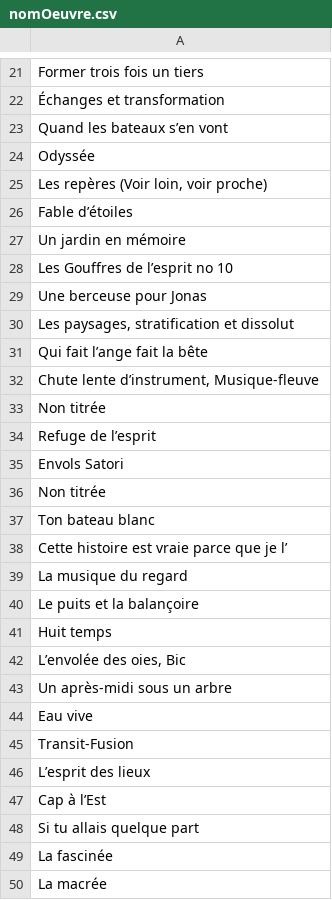
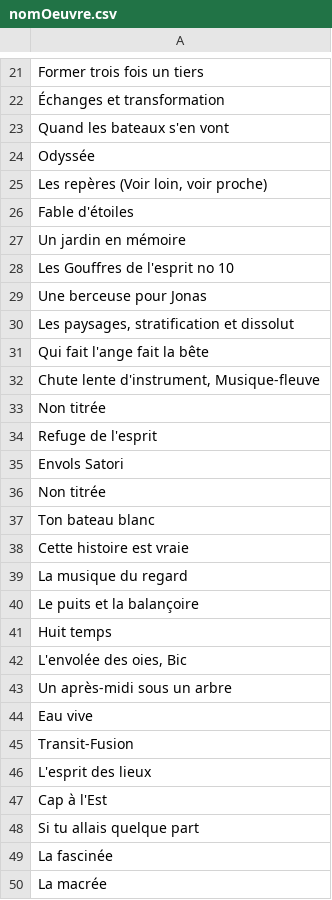
Before and after one commit to ClaXXX/GLO-2005-H21, a CSV file: src/database/nomOeuvre.csv, drawn as a sheet; only a part is shown, gaps mark what is left out; the diff covers the shown part only.

```diff
--- a/src/database/nomOeuvre.csv
+++ b/src/database/nomOeuvre.csv
@@ -22,14 +22,14 @@ Former trois fois un tiers
 Échanges et transformation
-Quand les bateaux s’en vont
+Quand les bateaux s'en vont
 Odyssée
 "Les repères (Voir loin, voir proche)"
-Fable d’étoiles
+Fable d'étoiles
 Un jardin en mémoire
-Les Gouffres de l’esprit no 10
+Les Gouffres de l'esprit no 10
 Une berceuse pour Jonas
 "Les paysages, stratification et dissolut"
-Qui fait l’ange fait la bête
-"Chute lente d’instrument, Musique-fleuve"
+Qui fait l'ange fait la bête
+"Chute lente d'instrument, Musique-fleuve"
 Non titrée
-Refuge de l’esprit
+Refuge de l'esprit
 Envols Satori
@@ -37,3 +37,3 @@ Non titrée
 Ton bateau blanc
-Cette histoire est vraie parce que je l’
+Cette histoire est vraie
 La musique du regard
@@ -41,3 +41,3 @@ Le puits et la balançoire
 Huit temps
-"L’envolée des oies, Bic"
+"L'envolée des oies, Bic"
 Un après-midi sous un arbre
@@ -45,4 +45,4 @@ Eau vive
 Transit-Fusion
-L’esprit des lieux
-Cap à l’Est
+L'esprit des lieux
+Cap à l'Est
 Si tu allais quelque part
```
Also changed, not shown: 1 edited cell elsewhere in this file, 1 other file.
